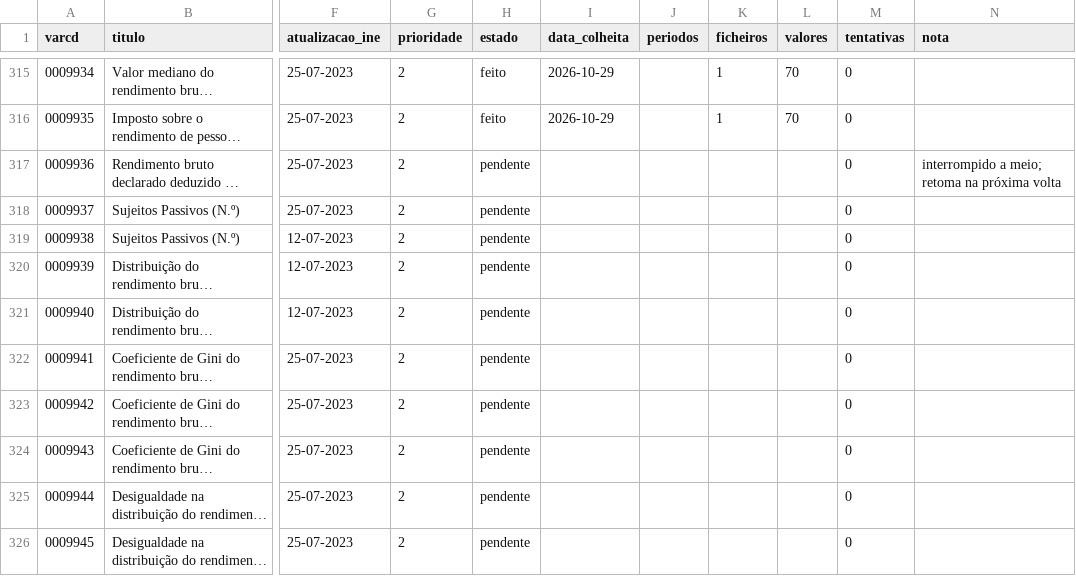
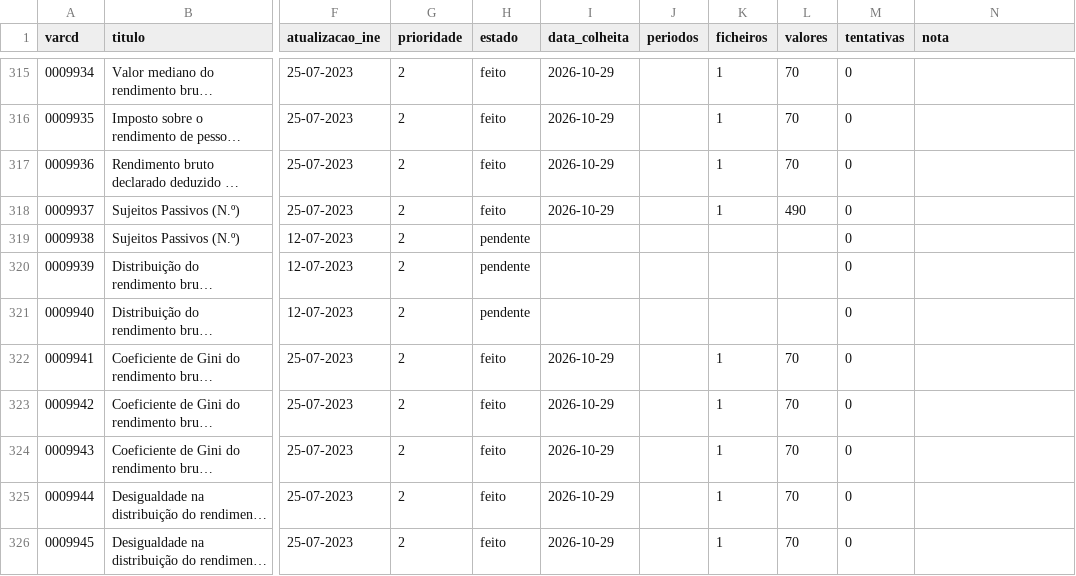
Before and after one commit to taofal/sit-ine, a CSV file: 3_scripts/_estado/colheita_ine.csv, drawn as a sheet; only a part is shown, gaps mark what is left out; long unchanged cells end in …; the diff covers the shown part only; the diff names each change by its address in the sheet, - before the commit and + after, or states it on an @@ line.

```diff
--- a/3_scripts/_estado/colheita_ine.csv
+++ b/3_scripts/_estado/colheita_ine.csv
-H317:H318 (estado): pendente
+H317:H318 (estado): feito
-I317:I318 (data_colheita): (empty)
+I317:I318 (data_colheita): 2026-10-29
-K317:K318 (ficheiros): (empty)
+K317:K318 (ficheiros): 1
-L317 (valores): (empty)
+L317 (valores): 70
-N317 (nota): interrompido a meio; retoma na próxima volta
+N317 (nota): (empty)
-L318 (valores): (empty)
+L318 (valores): 490
-H322:H326 (estado): pendente
+H322:H326 (estado): feito
-I322:I326 (data_colheita): (empty)
+I322:I326 (data_colheita): 2026-10-29
-K322:K326 (ficheiros): (empty)
+K322:K326 (ficheiros): 1
-L322:L326 (valores): (empty)
+L322:L326 (valores): 70
```
Also changed, not shown: 71 edited cells elsewhere in this file, 48 other files.
